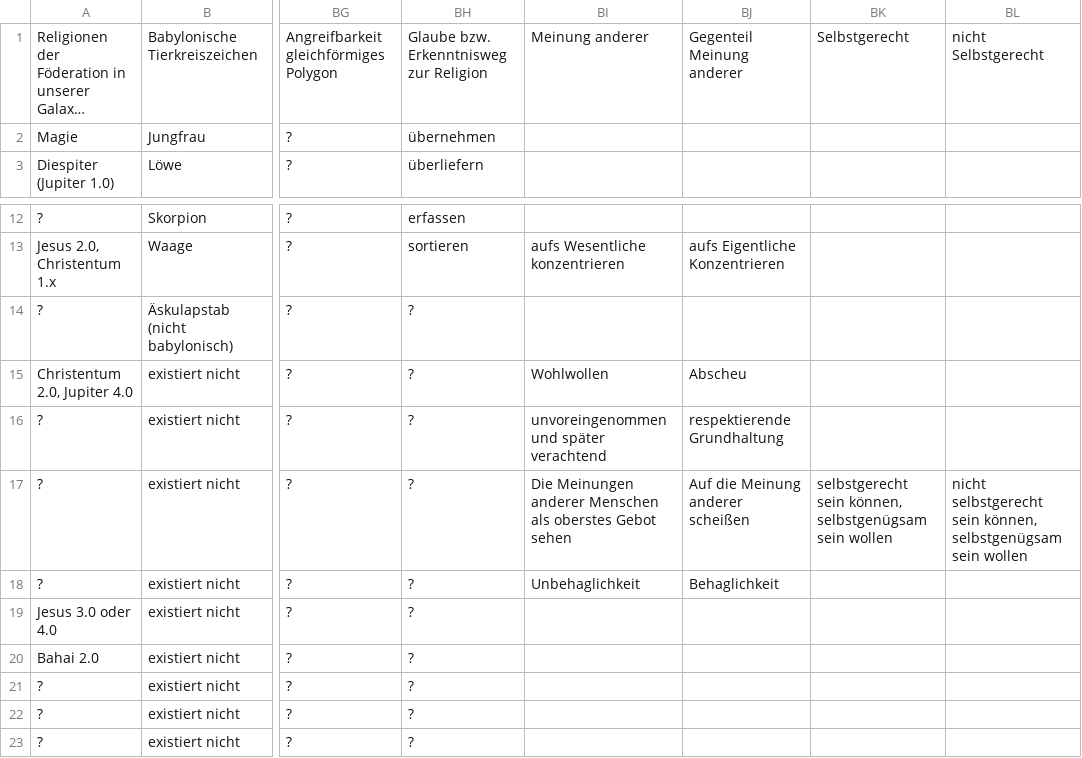
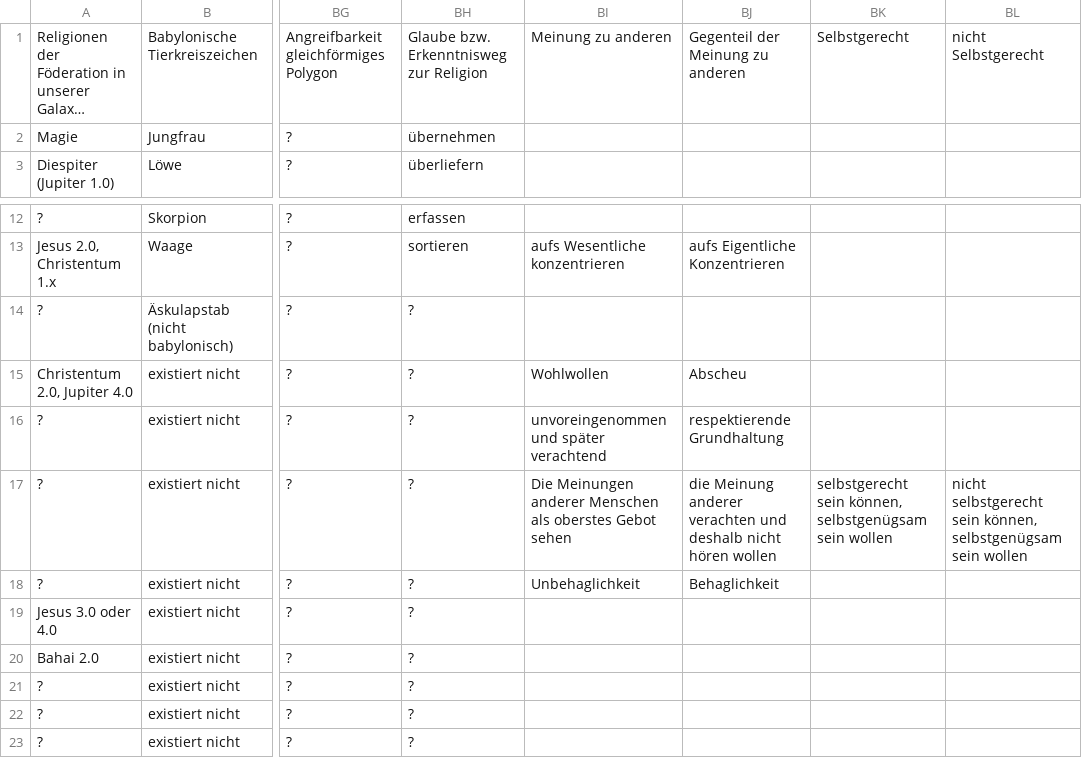
Before and after one commit to githubuser2000/reta.old.repaired, a CSV file: religion.csv, drawn as a sheet; only a part is shown, gaps mark what is left out; long unchanged cells end in …; the diff names each change by its address in the sheet, - before the commit and + after, or states it on an @@ line.

```diff
--- a/religion.csv
+++ b/religion.csv
-BI1: Meinung anderer
+BI1: Meinung zu anderen
-BJ1: Gegenteil Meinung anderer
+BJ1: Gegenteil der Meinung zu anderen
-BJ17: Auf die Meinung anderer scheißen
+BJ17: die Meinung anderer verachten und deshalb nicht hören wollen
```
Also changed, not shown: 1 other file.
